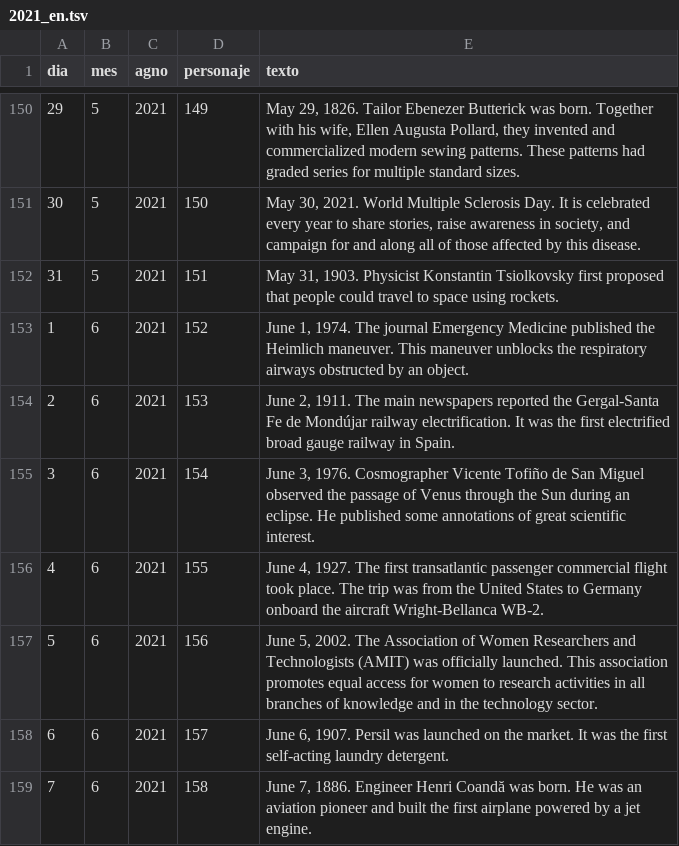
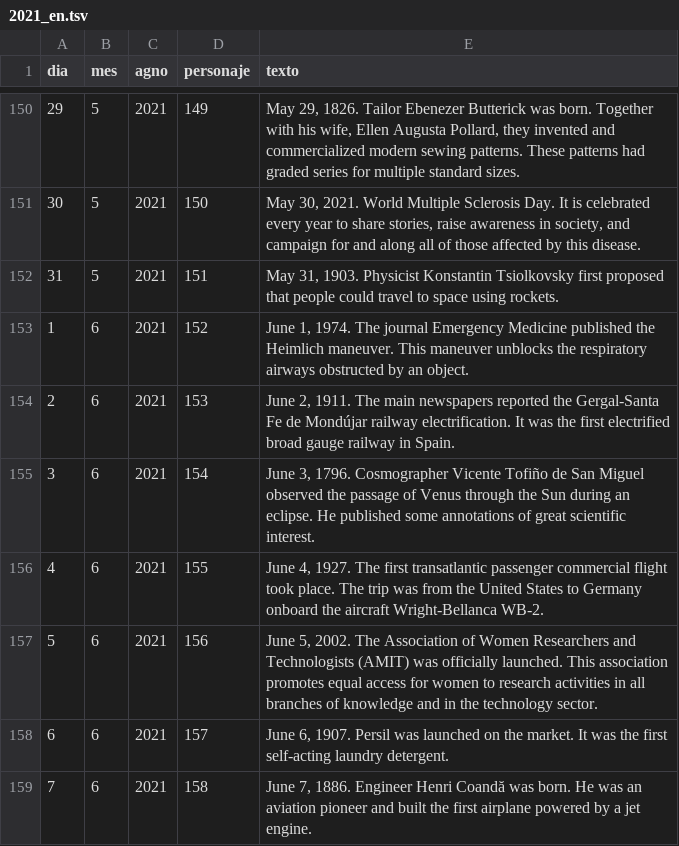
Before and after one commit to calendario-cientifico-escolar/calendario-cientifico-escolar.github.io, a TSV file: static/data/csv/2021_en.tsv, drawn as a sheet; only a part is shown, gaps mark what is left out.

Commit message:
Update 2021_en.tsv

```diff
--- a/static/data/csv/2021_en.tsv
+++ b/static/data/csv/2021_en.tsv
@@ -154,3 +154,3 @@ dia	mes	agno	personaje	texto
 2	6	2021	153	June 2, 1911. The main newspapers reported the Gergal-Santa Fe de Mondújar railway electrification. It was the first electrified broad gauge railway in Spain.
-3	6	2021	154	June 3, 1976. Cosmographer Vicente Tofiño de San Miguel observed the passage of Venus through the Sun during an eclipse. He published some annotations of great scientific interest.
+3	6	2021	154	June 3, 1796. Cosmographer Vicente Tofiño de San Miguel observed the passage of Venus through the Sun during an eclipse. He published some annotations of great scientific interest.
 4	6	2021	155	June 4, 1927. The first transatlantic passenger commercial flight took place. The trip was from the United States to Germany onboard the aircraft Wright-Bellanca WB-2.
```
